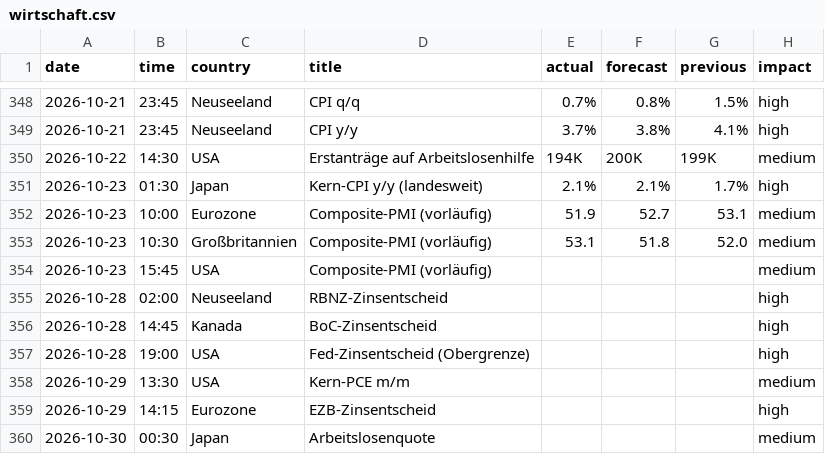
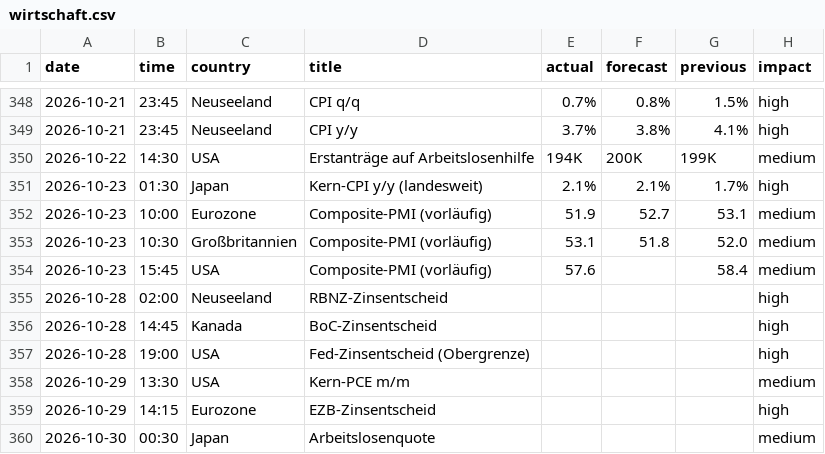
Before and after one commit to michelbrueck25-eng/journal-daten, a CSV file: wirtschaft.csv, drawn as a sheet; only a part is shown, gaps mark what is left out.

```diff
--- a/wirtschaft.csv
+++ b/wirtschaft.csv
@@ -353,3 +353,3 @@ date,time,country,title,actual,forecast,previous,impact
 2026-10-23,10:30,Großbritannien,Composite-PMI (vorläufig),53.1,51.8,52.0,medium
-2026-10-23,15:45,USA,Composite-PMI (vorläufig),,,,medium
+2026-10-23,15:45,USA,Composite-PMI (vorläufig),57.6,,58.4,medium
 2026-10-28,02:00,Neuseeland,RBNZ-Zinsentscheid,,,,high
```
Also changed, not shown: lage.csv, 1 other file.
